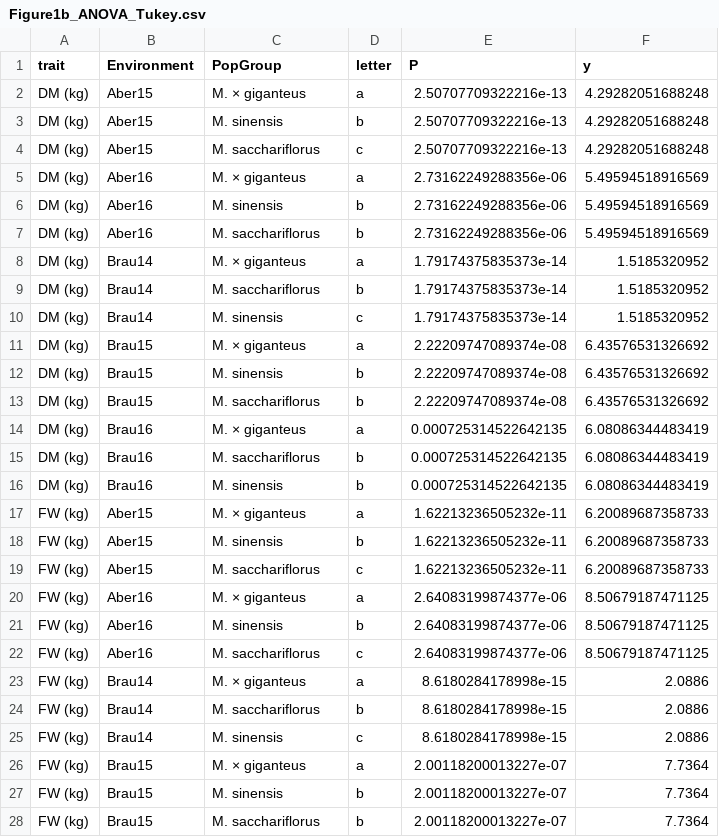
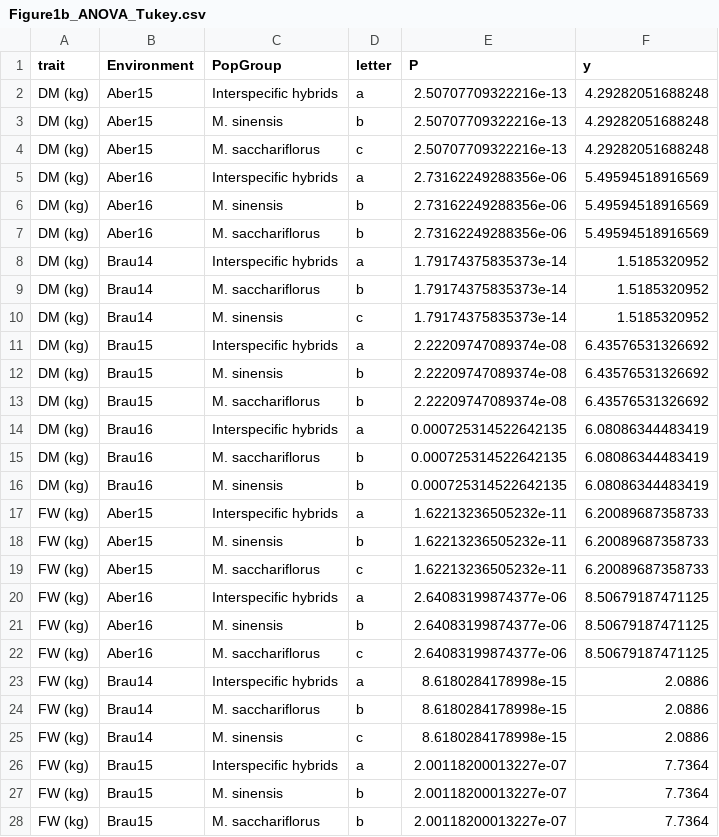
Before and after one commit to nelsonlubanga/Miscanthus-Sparse-Testing-Pipeline, a CSV file: results/figure1/Figure1b_ANOVA_Tukey.csv, drawn as a sheet; only a part is shown; the diff covers the shown part only.

Commit message:
Figure 1b: label hybrid group as interspecific hybrids

```diff
--- a/results/figure1/Figure1b_ANOVA_Tukey.csv
+++ b/results/figure1/Figure1b_ANOVA_Tukey.csv
@@ -1,27 +1,27 @@
 "trait","Environment","PopGroup","letter","P","y"
-"DM (kg)","Aber15","M. × giganteus","a",2.50707709322216e-13,4.29282051688248
+"DM (kg)","Aber15","Interspecific hybrids","a",2.50707709322216e-13,4.29282051688248
 "DM (kg)","Aber15","M. sinensis","b",2.50707709322216e-13,4.29282051688248
 "DM (kg)","Aber15","M. sacchariflorus","c",2.50707709322216e-13,4.29282051688248
-"DM (kg)","Aber16","M. × giganteus","a",2.73162249288356e-06,5.49594518916569
+"DM (kg)","Aber16","Interspecific hybrids","a",2.73162249288356e-06,5.49594518916569
 "DM (kg)","Aber16","M. sinensis","b",2.73162249288356e-06,5.49594518916569
 "DM (kg)","Aber16","M. sacchariflorus","b",2.73162249288356e-06,5.49594518916569
-"DM (kg)","Brau14","M. × giganteus","a",1.79174375835373e-14,1.5185320952
+"DM (kg)","Brau14","Interspecific hybrids","a",1.79174375835373e-14,1.5185320952
 "DM (kg)","Brau14","M. sacchariflorus","b",1.79174375835373e-14,1.5185320952
 "DM (kg)","Brau14","M. sinensis","c",1.79174375835373e-14,1.5185320952
-"DM (kg)","Brau15","M. × giganteus","a",2.22209747089374e-08,6.43576531326692
+"DM (kg)","Brau15","Interspecific hybrids","a",2.22209747089374e-08,6.43576531326692
 "DM (kg)","Brau15","M. sinensis","b",2.22209747089374e-08,6.43576531326692
 "DM (kg)","Brau15","M. sacchariflorus","b",2.22209747089374e-08,6.43576531326692
-"DM (kg)","Brau16","M. × giganteus","a",0.000725314522642135,6.08086344483419
+"DM (kg)","Brau16","Interspecific hybrids","a",0.000725314522642135,6.08086344483419
 "DM (kg)","Brau16","M. sacchariflorus","b",0.000725314522642135,6.08086344483419
 "DM (kg)","Brau16","M. sinensis","b",0.000725314522642135,6.08086344483419
-"FW (kg)","Aber15","M. × giganteus","a",1.62213236505232e-11,6.20089687358733
+"FW (kg)","Aber15","Interspecific hybrids","a",1.62213236505232e-11,6.20089687358733
 "FW (kg)","Aber15","M. sinensis","b",1.62213236505232e-11,6.20089687358733
 "FW (kg)","Aber15","M. sacchariflorus","c",1.62213236505232e-11,6.20089687358733
-"FW (kg)","Aber16","M. × giganteus","a",2.64083199874377e-06,8.50679187471125
+"FW (kg)","Aber16","Interspecific hybrids","a",2.64083199874377e-06,8.50679187471125
 "FW (kg)","Aber16","M. sinensis","b",2.64083199874377e-06,8.50679187471125
 "FW (kg)","Aber16","M. sacchariflorus","c",2.64083199874377e-06,8.50679187471125
-"FW (kg)","Brau14","M. × giganteus","a",8.6180284178998e-15,2.0886
+"FW (kg)","Brau14","Interspecific hybrids","a",8.6180284178998e-15,2.0886
 "FW (kg)","Brau14","M. sacchariflorus","b",8.6180284178998e-15,2.0886
 "FW (kg)","Brau14","M. sinensis","c",8.6180284178998e-15,2.0886
-"FW (kg)","Brau15","M. × giganteus","a",2.00118200013227e-07,7.7364
+"FW (kg)","Brau15","Interspecific hybrids","a",2.00118200013227e-07,7.7364
 "FW (kg)","Brau15","M. sinensis","b",2.00118200013227e-07,7.7364
```
Also changed, not shown: 6 edited cells elsewhere in this file, 4 other files.
